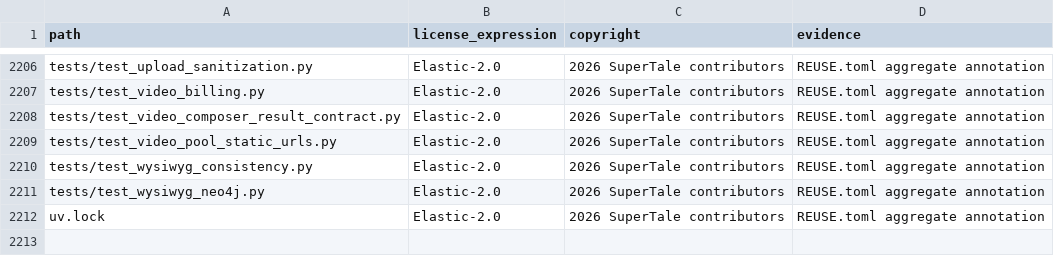
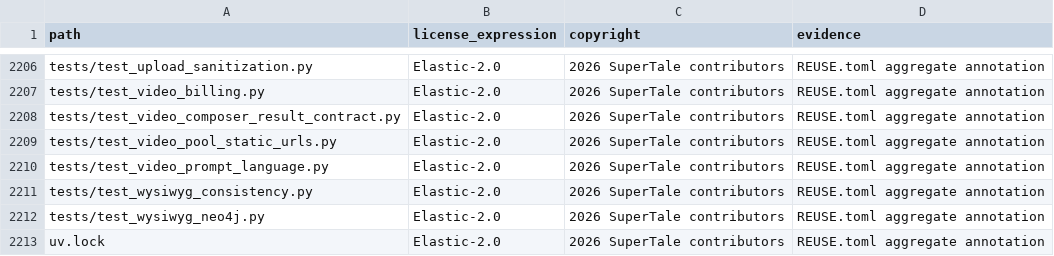
Before and after one commit to Anu206S/dramaclaw, a CSV file: license-inventory.csv, drawn as a sheet; only a part is shown, gaps mark what is left out.

Commit message:
chore(compliance): complete dependency inventory
Signed-off-by: handan <handanhhhy@gmail.com>

```diff
--- a/license-inventory.csv
+++ b/license-inventory.csv
@@ -2209,2 +2209,3 @@ tests/test_video_composer_result_contract.py,Elastic-2.0,2026 SuperTale contribu
 tests/test_video_pool_static_urls.py,Elastic-2.0,2026 SuperTale contributors,REUSE.toml aggregate annotation
+tests/test_video_prompt_language.py,Elastic-2.0,2026 SuperTale contributors,REUSE.toml aggregate annotation
 tests/test_wysiwyg_consistency.py,Elastic-2.0,2026 SuperTale contributors,REUSE.toml aggregate annotation
```
Also changed, not shown: 1 other file.
